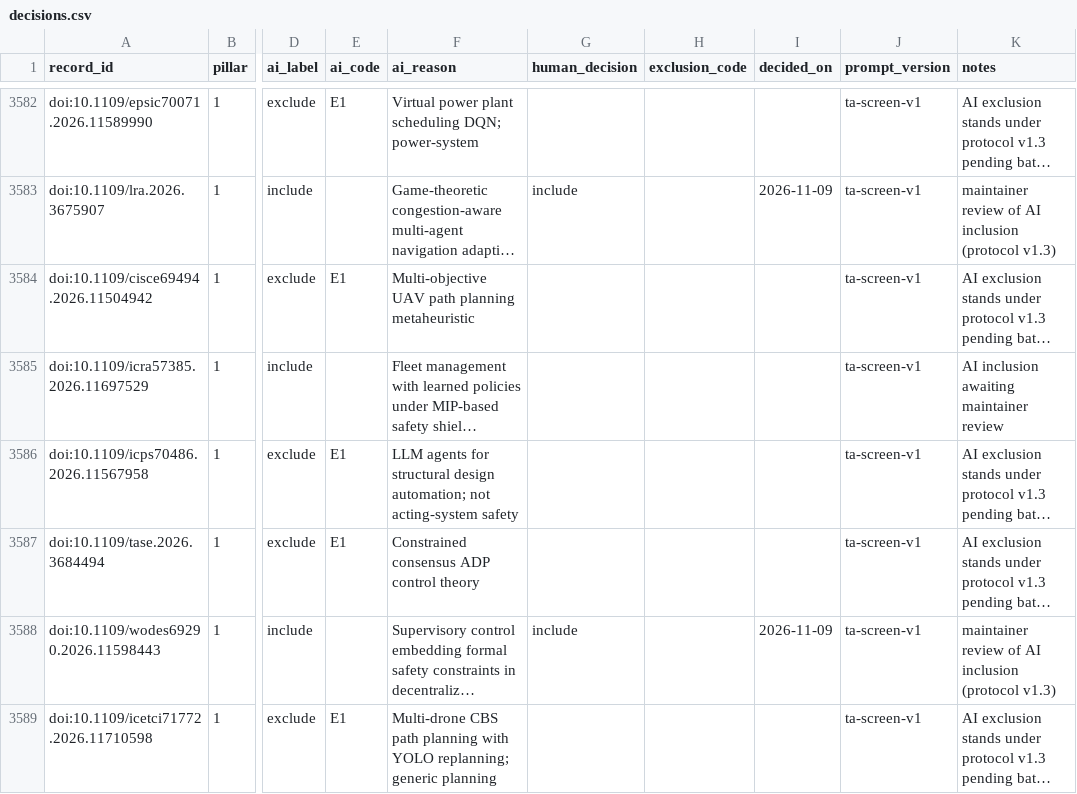
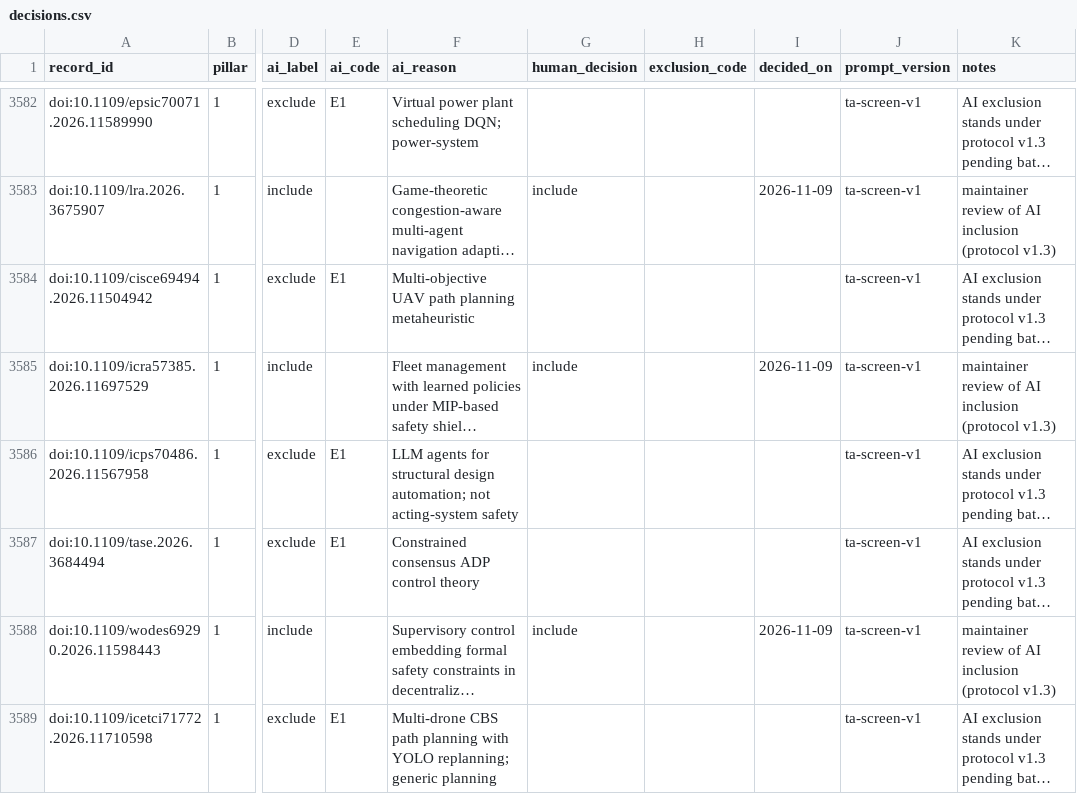
Before and after one commit to agent-precog/agent-precog, a CSV file: data/decisions.csv, drawn as a sheet; only a part is shown, gaps mark what is left out; long unchanged cells end in …; the diff names each change by its address in the sheet, - before the commit and + after, or states it on an @@ line.

Commit message:
IEEE p1: last pending inclusion decided; title/abstract stage complete (937 to full text)

```diff
--- a/data/decisions.csv
+++ b/data/decisions.csv
-G3585 (human_decision): (empty)
+G3585 (human_decision): include
-I3585 (decided_on): (empty)
+I3585 (decided_on): 2026-11-09
-K3585 (notes): AI inclusion awaiting maintainer review
+K3585 (notes): maintainer review of AI inclusion (protocol v1.3)
```
